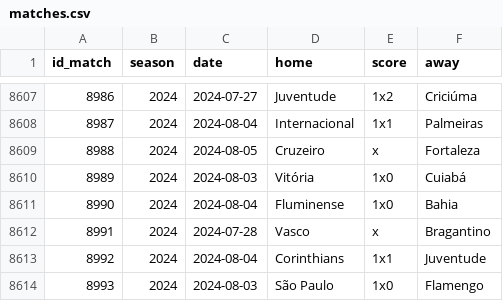
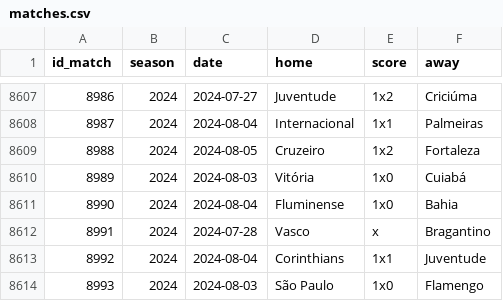
Before and after one commit to williamorim/brasileirao, a CSV file: data-raw/csv/matches.csv, drawn as a sheet; only a part is shown, gaps mark what is left out.

```diff
--- a/data-raw/csv/matches.csv
+++ b/data-raw/csv/matches.csv
@@ -8608,3 +8608,3 @@ id_match,season,date,home,score,away
 8987,2024,2024-08-04,Internacional,1x1,Palmeiras
-8988,2024,2024-08-05,Cruzeiro,x,Fortaleza
+8988,2024,2024-08-05,Cruzeiro,1x2,Fortaleza
 8989,2024,2024-08-03,Vitória,1x0,Cuiabá
```
Also changed, not shown: 1 other file.
